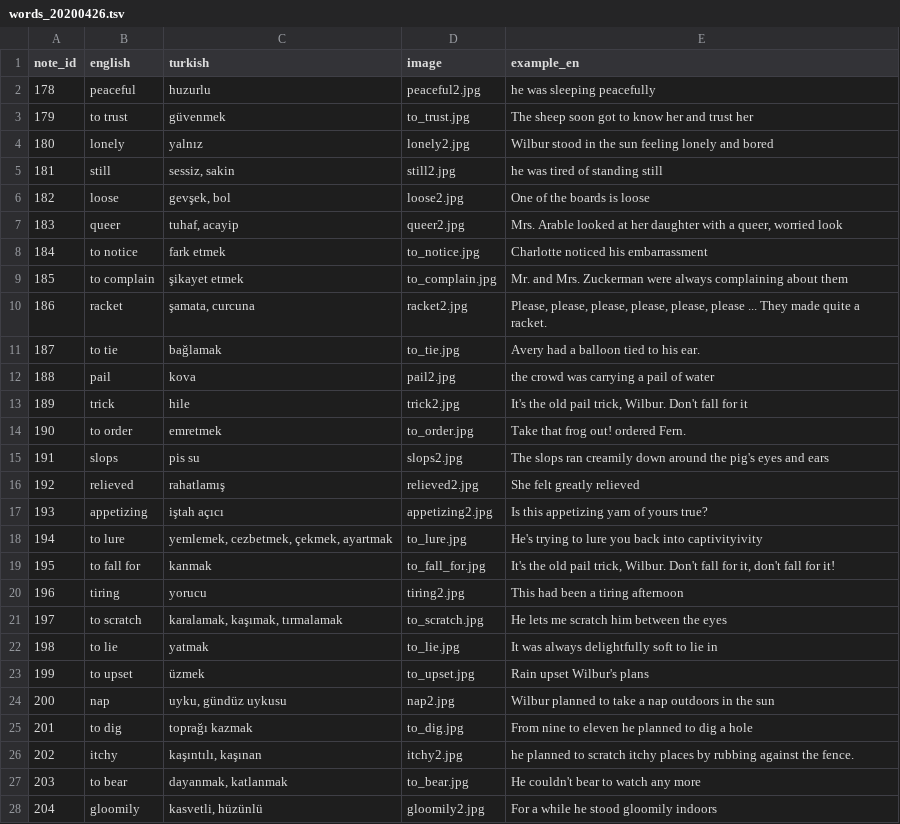
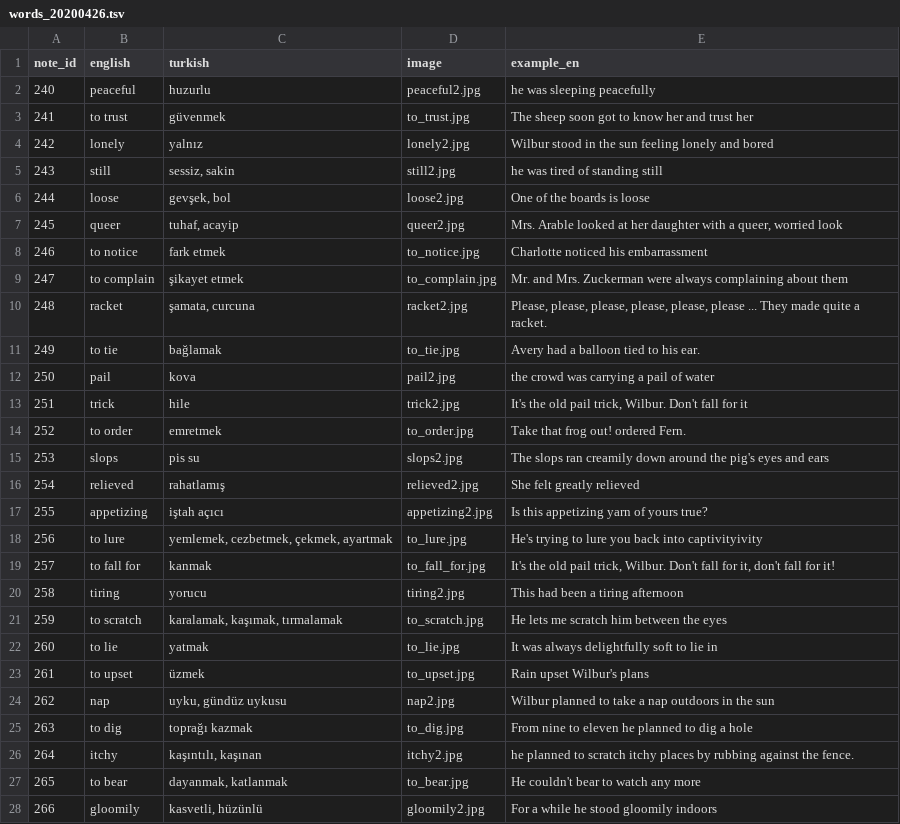
Before and after one commit to mertnuhoglu/anki_english, a TSV file: decks/words_20200426.tsv, drawn as a sheet; only a part is shown; the diff covers the shown part only.

```diff
--- a/decks/words_20200426.tsv
+++ b/decks/words_20200426.tsv
@@ -1,28 +1,28 @@
 note_id	english	turkish	image	example_en
-178	peaceful	huzurlu	peaceful2.jpg	he was sleeping peacefully
-179	to trust	güvenmek	to_trust.jpg	The sheep soon got to know her and trust her
-180	lonely	yalnız	lonely2.jpg	Wilbur stood in the sun feeling lonely and bored
-181	still	sessiz, sakin	still2.jpg	he was tired of standing still
-182	loose	gevşek, bol	loose2.jpg	One of the boards is loose
-183	queer	tuhaf, acayip	queer2.jpg	Mrs. Arable looked at her daughter with a queer, worried look
-184	to notice	fark etmek	to_notice.jpg	Charlotte noticed his embarrassment
-185	to complain	şikayet etmek	to_complain.jpg	Mr. and Mrs. Zuckerman were always complaining about them
-186	racket	şamata, curcuna	racket2.jpg	"Please, please, please, please, please, please ..." They made quite a racket.
-187	to tie	bağlamak	to_tie.jpg	Avery had a balloon tied to his ear.
-188	pail	kova	pail2.jpg	the crowd was carrying a pail of water
-189	trick	hile	trick2.jpg	It's the old pail trick, Wilbur. Don't fall for it
-190	to order	emretmek	to_order.jpg	"Take that frog out!" ordered Fern.
-191	slops	pis su	slops2.jpg	The slops ran creamily down around the pig's eyes and ears
-192	relieved	rahatlamış	relieved2.jpg	She felt greatly relieved
-193	appetizing	iştah açıcı	appetizing2.jpg	Is this appetizing yarn of yours true?
-194	to lure	yemlemek, cezbetmek, çekmek, ayartmak	to_lure.jpg	He's trying to lure you back into captivityivity
-195	to fall for	kanmak	to_fall_for.jpg	It's the old pail trick, Wilbur. Don't fall for it, don't fall for it!
-196	tiring	yorucu	tiring2.jpg	This had been a tiring afternoon
-197	to scratch	karalamak, kaşımak, tırmalamak	to_scratch.jpg	He lets me scratch him between the eyes
-198	to lie	yatmak	to_lie.jpg	It was always delightfully soft to lie in
-199	to upset	üzmek	to_upset.jpg	Rain upset Wilbur's plans
-200	nap	uyku, gündüz uykusu	nap2.jpg	Wilbur planned to take a nap outdoors in the sun
-201	to dig	toprağı kazmak	to_dig.jpg	From nine to eleven he planned to dig a hole
-202	itchy	kaşıntılı, kaşınan	itchy2.jpg	he planned to scratch itchy places by rubbing against the fence.
-203	to bear	dayanmak, katlanmak	to_bear.jpg	He couldn't bear to watch any more
-204	gloomily	kasvetli, hüzünlü	gloomily2.jpg	For a while he stood gloomily indoors
+240	peaceful	huzurlu	peaceful2.jpg	he was sleeping peacefully
+241	to trust	güvenmek	to_trust.jpg	The sheep soon got to know her and trust her
+242	lonely	yalnız	lonely2.jpg	Wilbur stood in the sun feeling lonely and bored
+243	still	sessiz, sakin	still2.jpg	he was tired of standing still
+244	loose	gevşek, bol	loose2.jpg	One of the boards is loose
+245	queer	tuhaf, acayip	queer2.jpg	Mrs. Arable looked at her daughter with a queer, worried look
+246	to notice	fark etmek	to_notice.jpg	Charlotte noticed his embarrassment
+247	to complain	şikayet etmek	to_complain.jpg	Mr. and Mrs. Zuckerman were always complaining about them
+248	racket	şamata, curcuna	racket2.jpg	"Please, please, please, please, please, please ..." They made quite a racket.
+249	to tie	bağlamak	to_tie.jpg	Avery had a balloon tied to his ear.
+250	pail	kova	pail2.jpg	the crowd was carrying a pail of water
+251	trick	hile	trick2.jpg	It's the old pail trick, Wilbur. Don't fall for it
+252	to order	emretmek	to_order.jpg	"Take that frog out!" ordered Fern.
+253	slops	pis su	slops2.jpg	The slops ran creamily down around the pig's eyes and ears
+254	relieved	rahatlamış	relieved2.jpg	She felt greatly relieved
+255	appetizing	iştah açıcı	appetizing2.jpg	Is this appetizing yarn of yours true?
+256	to lure	yemlemek, cezbetmek, çekmek, ayartmak	to_lure.jpg	He's trying to lure you back into captivityivity
+257	to fall for	kanmak	to_fall_for.jpg	It's the old pail trick, Wilbur. Don't fall for it, don't fall for it!
+258	tiring	yorucu	tiring2.jpg	This had been a tiring afternoon
+259	to scratch	karalamak, kaşımak, tırmalamak	to_scratch.jpg	He lets me scratch him between the eyes
+260	to lie	yatmak	to_lie.jpg	It was always delightfully soft to lie in
+261	to upset	üzmek	to_upset.jpg	Rain upset Wilbur's plans
+262	nap	uyku, gündüz uykusu	nap2.jpg	Wilbur planned to take a nap outdoors in the sun
+263	to dig	toprağı kazmak	to_dig.jpg	From nine to eleven he planned to dig a hole
+264	itchy	kaşıntılı, kaşınan	itchy2.jpg	he planned to scratch itchy places by rubbing against the fence.
+265	to bear	dayanmak, katlanmak	to_bear.jpg	He couldn't bear to watch any more
+266	gloomily	kasvetli, hüzünlü	gloomily2.jpg	For a while he stood gloomily indoors
```
Also changed, not shown: 22 edited cells elsewhere in this file, decks/anki_words_20200426.tsv, 44 other files.
